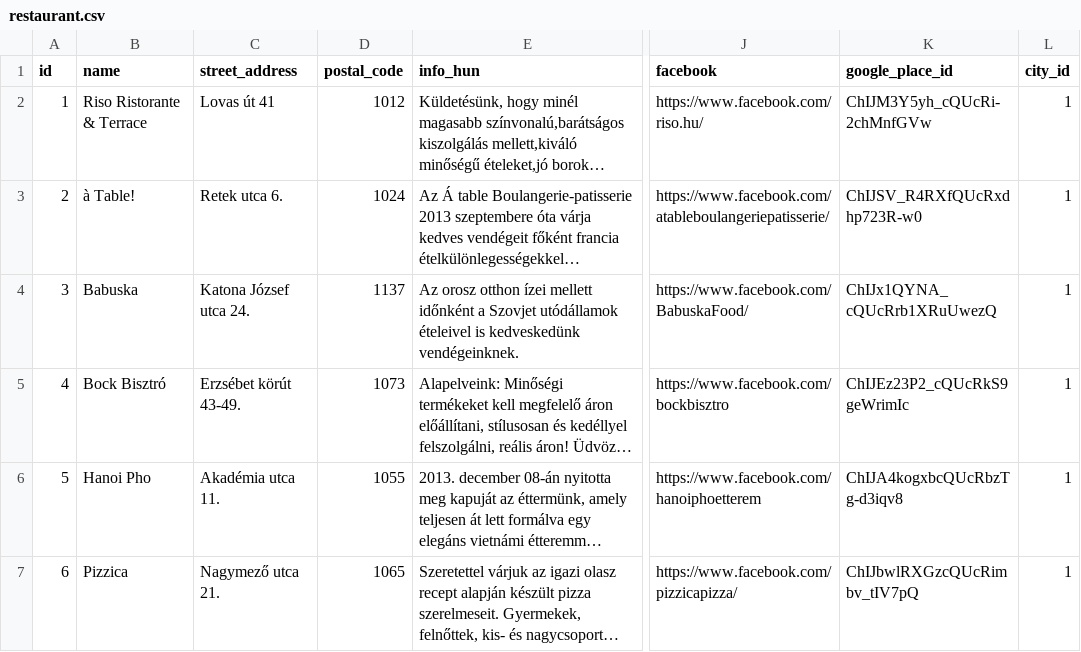
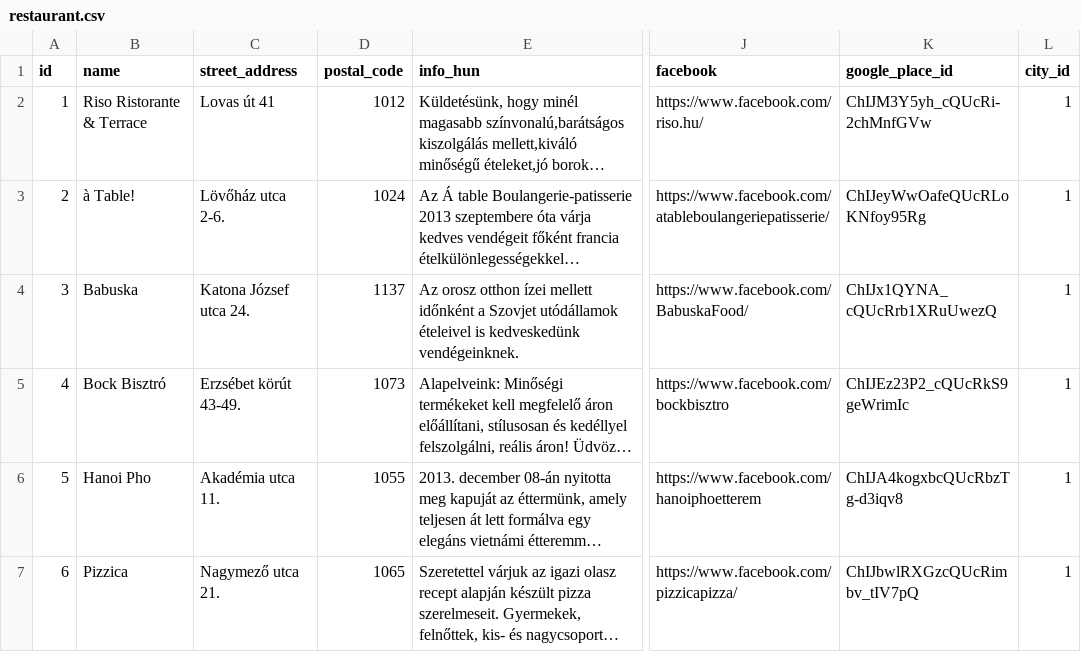
Before and after one commit to nethzyr/reserved, a CSV file: src/main/resources/config/liquibase/demo_fixtures/restaurant.csv, drawn as a sheet; only a part is shown, gaps mark what is left out; long unchanged cells end in …; the diff names each change by its address in the sheet, - before the commit and + after, or states it on an @@ line.

Commit message:
Fixing previous demo_fixture changes

```diff
--- a/src/main/resources/config/liquibase/demo_fixtures/restaurant.csv
+++ b/src/main/resources/config/liquibase/demo_fixtures/restaurant.csv
-C3 (street_address): Retek utca 6.
+C3 (street_address): Lövőház utca 2-6.
-K3 (google_place_id): ChIJSV_R4RXfQUcRxdhp723R-w0
+K3 (google_place_id): ChIJeyWwOafeQUcRLoKNfoy95Rg
```
Also changed, not shown: src/main/resources/config/liquibase/demo_fixtures/reservation.csv, src/main/resources/config/liquibase/demo_fixtures/users.csv, 3 other files.
